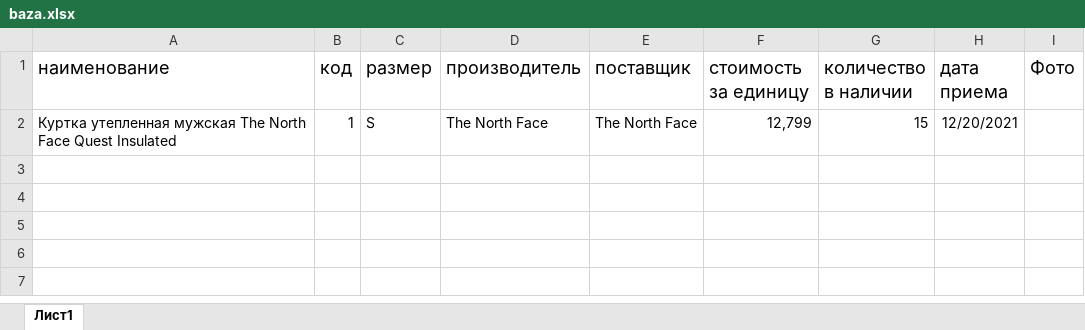
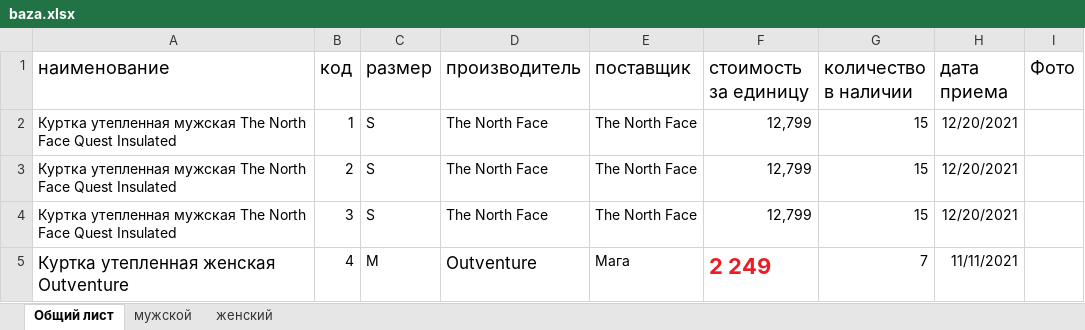
Before and after one commit to x00421/Course-work-on-Visual-programming-., an Excel workbook: baza.xlsx, sheet Общий лист, drawn as a sheet; values as stored, in another font and other column widths than the file's, no borders; the diff names each change by its address in the sheet, - before the commit and + after, or states it on an @@ line.

```diff
--- a/baza.xlsx (sheet Общий лист)
+++ b/baza.xlsx (sheet Общий лист)
-sheet tab: Лист1
+sheet tab: Общий лист
+sheet tab: мужской
+sheet tab: женский
+row 3: Куртка утепленная мужская The North Face Quest Insulated | 2 | S | The North Face | The North Face | 12,799 | 15 | 12/20/2021
+row 4: Куртка утепленная мужская The North Face Quest Insulated | 3 | S | The North Face | The North Face | 12,799 | 15 | 12/20/2021
+row 5: Куртка утепленная женская Outventure | 4 | M | Outventure | Мага | 2 249 | 7 | 11/11/2021
```
Also changed, not shown: 2 other files.
